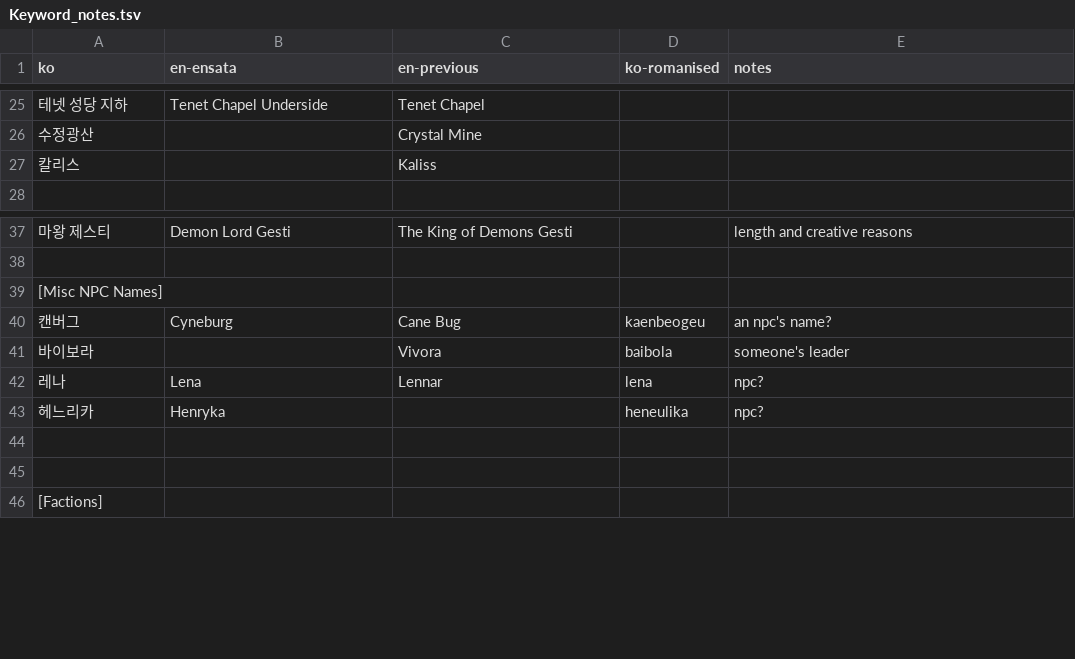
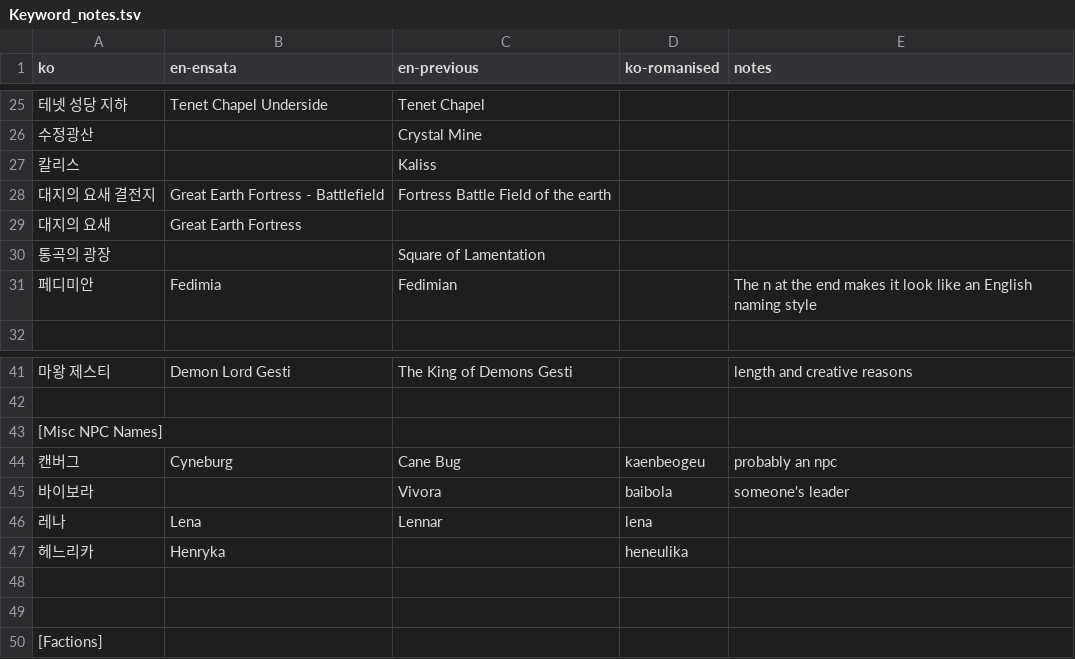
Before and after one commit to ensata/ToS-en-fork, a TSV file: Keyword_notes.tsv, drawn as a sheet; only a part is shown, gaps mark what is left out.

```diff
--- a/Keyword_notes.tsv
+++ b/Keyword_notes.tsv
@@ -27,2 +27,6 @@ ko	en-ensata	en-previous	ko-romanised	notes
 칼리스		Kaliss		
+대지의 요새 결전지	Great Earth Fortress - Battlefield	Fortress Battle Field of the earth		
+대지의 요새	Great Earth Fortress			
+통곡의 광장		Square of Lamentation		
+페디미안	Fedimia	Fedimian		The n at the end makes it look like an English naming style
 				
@@ -39,6 +43,6 @@ ko	en-ensata	en-previous	ko-romanised	notes
 [Misc NPC Names]				
-캔버그	Cyneburg	Cane Bug	kaenbeogeu 	an npc's name?
+캔버그	Cyneburg	Cane Bug	kaenbeogeu 	probably an npc
 바이보라		Vivora	baibola	someone's leader
-레나	Lena	Lennar	lena	npc?
-헤느리카	Henryka		heneulika 	npc?
+레나	Lena	Lennar	lena	
+헤느리카	Henryka		heneulika 	
 				
```
